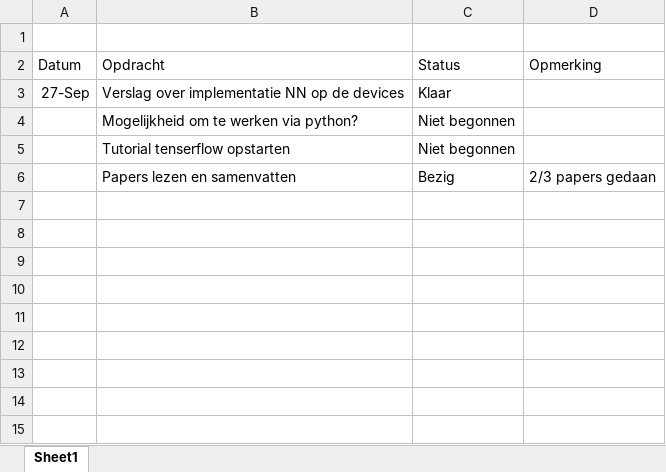
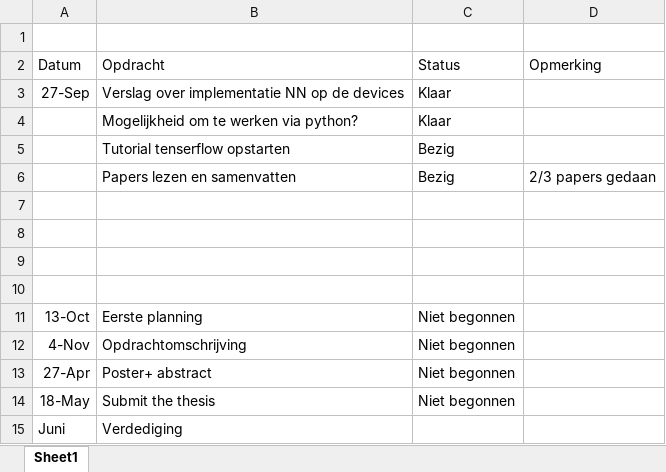
Before and after one commit to arnoplaetinck/Masterproef, an Excel workbook: Opdrachten.xlsx, sheet Sheet1, drawn as a sheet; values as stored, in another font and other column widths than the file's, no borders; conditional formats and table styles not drawn; the diff names each change by its address in the sheet, - before the commit and + after, or states it on an @@ line.

```diff
--- a/Opdrachten.xlsx (sheet Sheet1)
+++ b/Opdrachten.xlsx (sheet Sheet1)
-C4 (Status): Niet begonnen
+C4 (Status): Klaar
-C5 (Status): Niet begonnen
+C5 (Status): Bezig
+row 7: (empty)
+row 8: (empty)
+row 9: (empty)
+row 10: (empty)
+row 11: 13-Oct | Eerste planning | Niet begonnen
+row 12: 4-Nov | Opdrachtomschrijving | Niet begonnen
+row 13: 27-Apr | Poster+ abstract | Niet begonnen
+row 14: 18-May | Submit the thesis | Niet begonnen
+row 15: Juni | Verdediging
```
Also changed, not shown: 5 other files.
